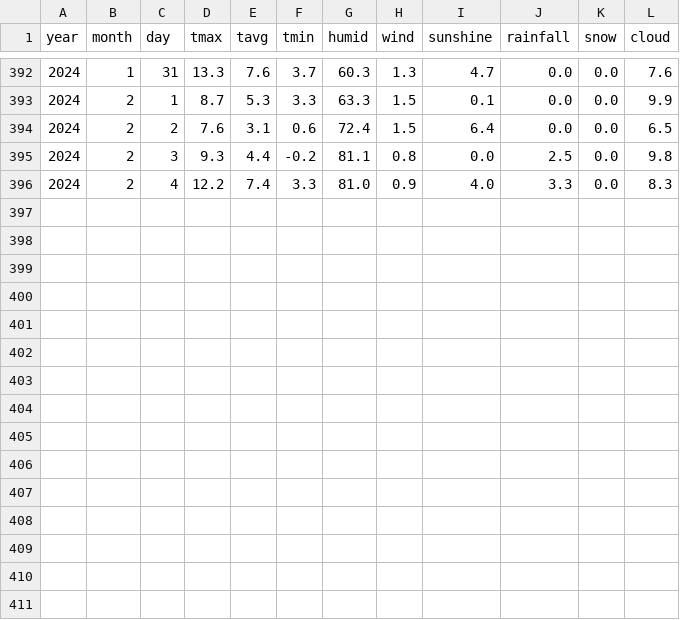
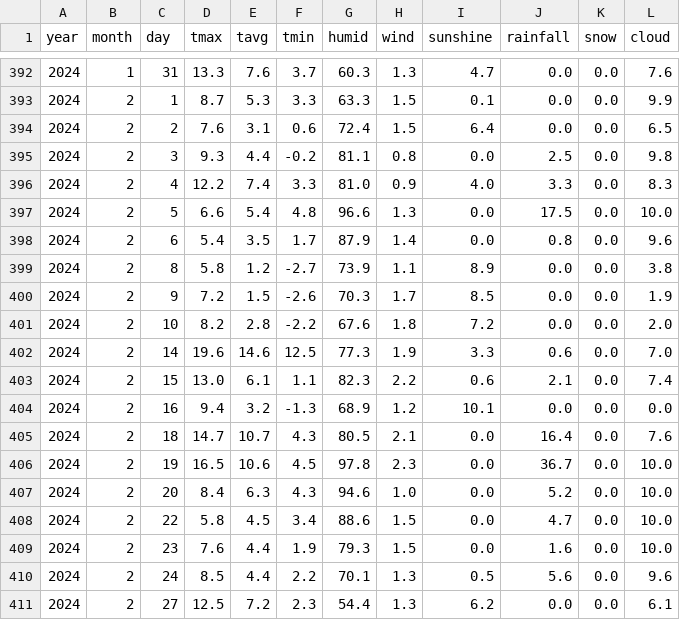
Before and after one commit to 202116302/wheat_weather_update, a CSV file: past_data/buan_2023_2024.csv, drawn as a sheet; only a part is shown, gaps mark what is left out; the diff names each change by its address in the sheet, - before the commit and + after, or states it on an @@ line.

```diff
--- a/past_data/buan_2023_2024.csv
+++ b/past_data/buan_2023_2024.csv
+row 397: 2024 | 2 | 5 | 6.6 | 5.4 | 4.8 | 96.6 | 1.3 | 0.0 | 17.5 | 0.0 | 10.0
+row 398: 2024 | 2 | 6 | 5.4 | 3.5 | 1.7 | 87.9 | 1.4 | 0.0 | 0.8 | 0.0 | 9.6
+row 399: 2024 | 2 | 8 | 5.8 | 1.2 | -2.7 | 73.9 | 1.1 | 8.9 | 0.0 | 0.0 | 3.8
+row 400: 2024 | 2 | 9 | 7.2 | 1.5 | -2.6 | 70.3 | 1.7 | 8.5 | 0.0 | 0.0 | 1.9
+row 401: 2024 | 2 | 10 | 8.2 | 2.8 | -2.2 | 67.6 | 1.8 | 7.2 | 0.0 | 0.0 | 2.0
+row 402: 2024 | 2 | 14 | 19.6 | 14.6 | 12.5 | 77.3 | 1.9 | 3.3 | 0.6 | 0.0 | 7.0
+row 403: 2024 | 2 | 15 | 13.0 | 6.1 | 1.1 | 82.3 | 2.2 | 0.6 | 2.1 | 0.0 | 7.4
+row 404: 2024 | 2 | 16 | 9.4 | 3.2 | -1.3 | 68.9 | 1.2 | 10.1 | 0.0 | 0.0 | 0.0
+row 405: 2024 | 2 | 18 | 14.7 | 10.7 | 4.3 | 80.5 | 2.1 | 0.0 | 16.4 | 0.0 | 7.6
+row 406: 2024 | 2 | 19 | 16.5 | 10.6 | 4.5 | 97.8 | 2.3 | 0.0 | 36.7 | 0.0 | 10.0
+row 407: 2024 | 2 | 20 | 8.4 | 6.3 | 4.3 | 94.6 | 1.0 | 0.0 | 5.2 | 0.0 | 10.0
+row 408: 2024 | 2 | 22 | 5.8 | 4.5 | 3.4 | 88.6 | 1.5 | 0.0 | 4.7 | 0.0 | 10.0
+row 409: 2024 | 2 | 23 | 7.6 | 4.4 | 1.9 | 79.3 | 1.5 | 0.0 | 1.6 | 0.0 | 10.0
+row 410: 2024 | 2 | 24 | 8.5 | 4.4 | 2.2 | 70.1 | 1.3 | 0.5 | 5.6 | 0.0 | 9.6
+row 411: 2024 | 2 | 27 | 12.5 | 7.2 | 2.3 | 54.4 | 1.3 | 6.2 | 0.0 | 0.0 | 6.1
```
Also changed, not shown: past_data/2022_tavg.csv, past_data/rainlow10.csv, 19 other files.
